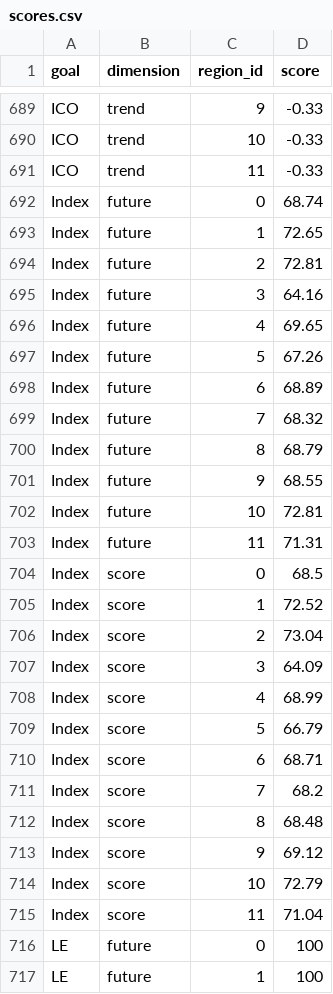
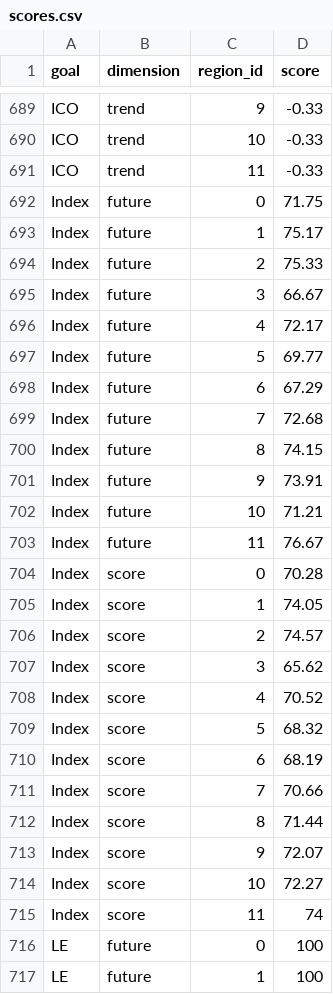
Before and after one commit to OHI-Science/chn, a CSV file: province2015/scores.csv, drawn as a sheet; only a part is shown, gaps mark what is left out; the diff covers the shown part only.

Commit message:
China's draft scores for CS

```diff
--- a/province2015/scores.csv
+++ b/province2015/scores.csv
@@ -691,26 +691,26 @@
 "ICO","trend",11,-0.33
-"Index","future",0,68.74
-"Index","future",1,72.65
-"Index","future",2,72.81
-"Index","future",3,64.16
-"Index","future",4,69.65
-"Index","future",5,67.26
-"Index","future",6,68.89
-"Index","future",7,68.32
-"Index","future",8,68.79
-"Index","future",9,68.55
-"Index","future",10,72.81
-"Index","future",11,71.31
-"Index","score",0,68.5
-"Index","score",1,72.52
-"Index","score",2,73.04
-"Index","score",3,64.09
-"Index","score",4,68.99
-"Index","score",5,66.79
-"Index","score",6,68.71
-"Index","score",7,68.2
-"Index","score",8,68.48
-"Index","score",9,69.12
-"Index","score",10,72.79
-"Index","score",11,71.04
+"Index","future",0,71.75
+"Index","future",1,75.17
+"Index","future",2,75.33
+"Index","future",3,66.67
+"Index","future",4,72.17
+"Index","future",5,69.77
+"Index","future",6,67.29
+"Index","future",7,72.68
+"Index","future",8,74.15
+"Index","future",9,73.91
+"Index","future",10,71.21
+"Index","future",11,76.67
+"Index","score",0,70.28
+"Index","score",1,74.05
+"Index","score",2,74.57
+"Index","score",3,65.62
+"Index","score",4,70.52
+"Index","score",5,68.32
+"Index","score",6,68.19
+"Index","score",7,70.66
+"Index","score",8,71.44
+"Index","score",9,72.07
+"Index","score",10,72.27
+"Index","score",11,74
 "LE","future",0,100
```
Also changed, not shown: 47 edited cells elsewhere in this file.
